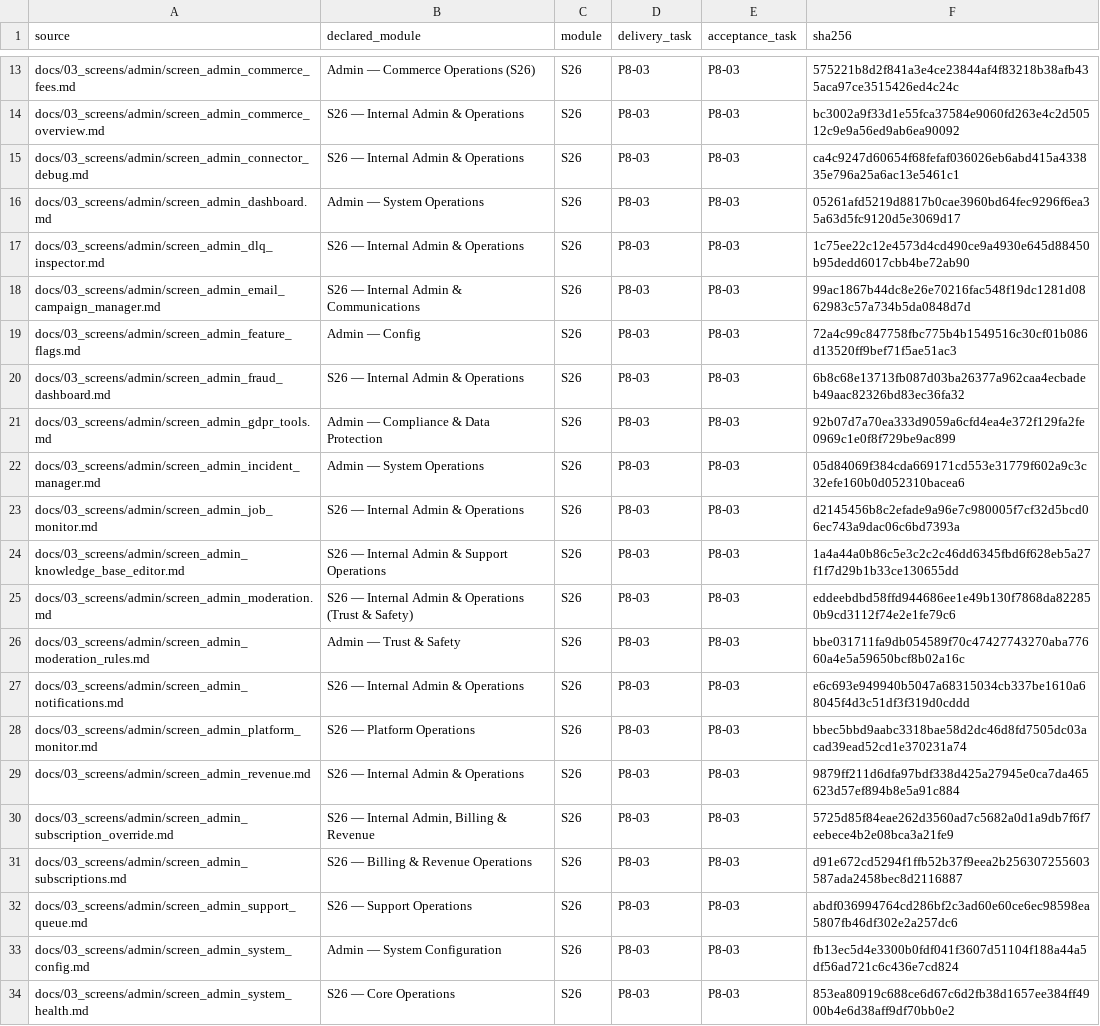
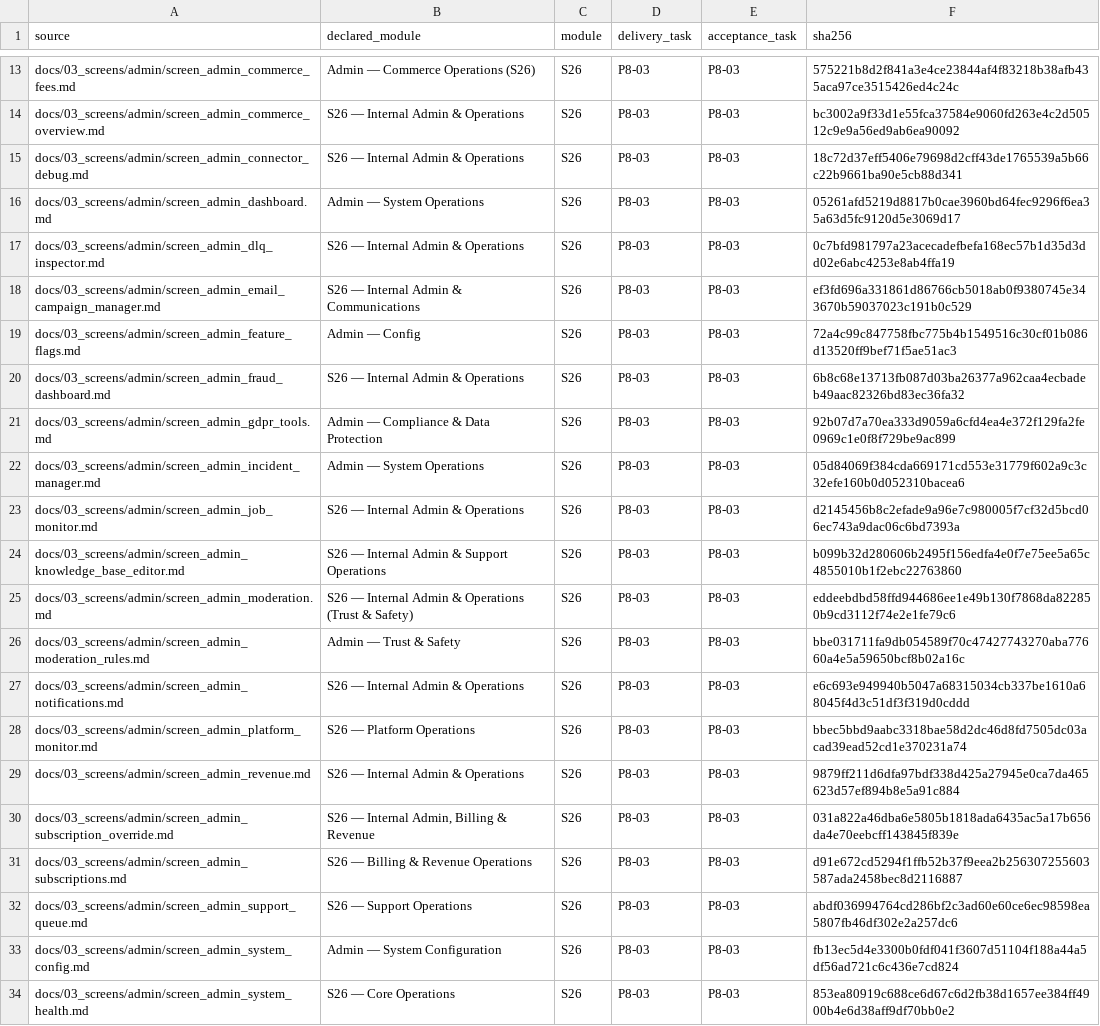
Before and after one commit to quantm-zeus/creativanta, a CSV file: docs/00_index/screen_task_map.csv, drawn as a sheet; only a part is shown, gaps mark what is left out.

Commit message:
docs: fix local screen links and refresh task map

```diff
--- a/docs/00_index/screen_task_map.csv
+++ b/docs/00_index/screen_task_map.csv
@@ -14,6 +14,6 @@ docs/03_screens/admin/screen_admin_commerce_fees.md,Admin — Commerce Operation
 docs/03_screens/admin/screen_admin_commerce_overview.md,S26 — Internal Admin & Operations,S26,P8-03,P8-03,bc3002a9f33d1e55fca37584e9060fd263e4c2d50512c9e9a56ed9ab6ea90092
-docs/03_screens/admin/screen_admin_connector_debug.md,S26 — Internal Admin & Operations,S26,P8-03,P8-03,ca4c9247d60654f68fefaf036026eb6abd415a433835e796a25a6ac13e5461c1
+docs/03_screens/admin/screen_admin_connector_debug.md,S26 — Internal Admin & Operations,S26,P8-03,P8-03,18c72d37eff5406e79698d2cff43de1765539a5b66c22b9661ba90e5cb88d341
 docs/03_screens/admin/screen_admin_dashboard.md,Admin — System Operations,S26,P8-03,P8-03,05261afd5219d8817b0cae3960bd64fec9296f6ea35a63d5fc9120d5e3069d17
-docs/03_screens/admin/screen_admin_dlq_inspector.md,S26 — Internal Admin & Operations,S26,P8-03,P8-03,1c75ee22c12e4573d4cd490ce9a4930e645d88450b95dedd6017cbb4be72ab90
-docs/03_screens/admin/screen_admin_email_campaign_manager.md,S26 — Internal Admin & Communications,S26,P8-03,P8-03,99ac1867b44dc8e26e70216fac548f19dc1281d0862983c57a734b5da0848d7d
+docs/03_screens/admin/screen_admin_dlq_inspector.md,S26 — Internal Admin & Operations,S26,P8-03,P8-03,0c7bfd981797a23acecadefbefa168ec57b1d35d3dd02e6abc4253e8ab4ffa19
+docs/03_screens/admin/screen_admin_email_campaign_manager.md,S26 — Internal Admin & Communications,S26,P8-03,P8-03,ef3fd696a331861d86766cb5018ab0f9380745e343670b59037023c191b0c529
 docs/03_screens/admin/screen_admin_feature_flags.md,Admin — Config,S26,P8-03,P8-03,72a4c99c847758fbc775b4b1549516c30cf01b086d13520ff9bef71f5ae51ac3
@@ -23,3 +23,3 @@ docs/03_screens/admin/screen_admin_incident_manager.md,Admin — System Operatio
 docs/03_screens/admin/screen_admin_job_monitor.md,S26 — Internal Admin & Operations,S26,P8-03,P8-03,d2145456b8c2efade9a96e7c980005f7cf32d5bcd06ec743a9dac06c6bd7393a
-docs/03_screens/admin/screen_admin_knowledge_base_editor.md,S26 — Internal Admin & Support Operations,S26,P8-03,P8-03,1a4a44a0b86c5e3c2c2c46dd6345fbd6f628eb5a27f1f7d29b1b33ce130655dd
+docs/03_screens/admin/screen_admin_knowledge_base_editor.md,S26 — Internal Admin & Support Operations,S26,P8-03,P8-03,b099b32d280606b2495f156edfa4e0f7e75ee5a65c4855010b1f2ebc22763860
 docs/03_screens/admin/screen_admin_moderation.md,S26 — Internal Admin & Operations (Trust & Safety),S26,P8-03,P8-03,eddeebdbd58ffd944686ee1e49b130f7868da822850b9cd3112f74e2e1fe79c6
@@ -29,3 +29,3 @@ docs/03_screens/admin/screen_admin_platform_monitor.md,S26 — Platform Operatio
 docs/03_screens/admin/screen_admin_revenue.md,S26 — Internal Admin & Operations,S26,P8-03,P8-03,9879ff211d6dfa97bdf338d425a27945e0ca7da465623d57ef894b8e5a91c884
-docs/03_screens/admin/screen_admin_subscription_override.md,"S26 — Internal Admin, Billing & Revenue",S26,P8-03,P8-03,5725d85f84eae262d3560ad7c5682a0d1a9db7f6f7eebece4b2e08bca3a21fe9
+docs/03_screens/admin/screen_admin_subscription_override.md,"S26 — Internal Admin, Billing & Revenue",S26,P8-03,P8-03,031a822a46dba6e5805b1818ada6435ac5a17b656da4e70eebcff143845f839e
 docs/03_screens/admin/screen_admin_subscriptions.md,S26 — Billing & Revenue Operations,S26,P8-03,P8-03,d91e672cd5294f1ffb52b37f9eea2b256307255603587ada2458bec8d2116887
```
Also changed, not shown: 5 other files.
